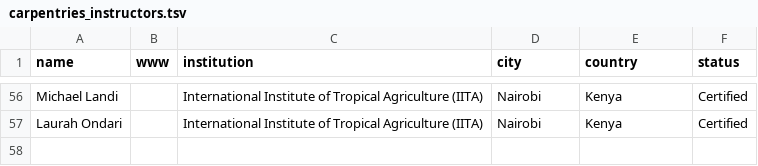
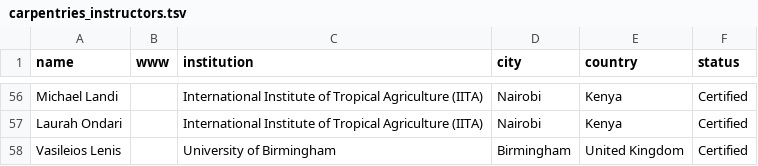
Before and after one commit to Nyasita/bioconductor-training, a TSV file: carpentry/carpentries_instructors.tsv, drawn as a sheet; only a part is shown, gaps mark what is left out; the diff names each change by its address in the sheet, - before the commit and + after, or states it on an @@ line.

Commit message:
add Vasileios

```diff
--- a/carpentry/carpentries_instructors.tsv
+++ b/carpentry/carpentries_instructors.tsv
+row 58: Vasileios Lenis |  | University of Birmingham | Birmingham | United Kingdom | Certified
```
